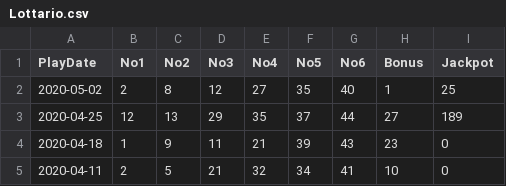
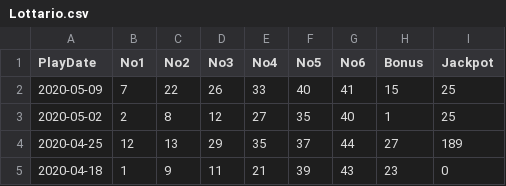
Before and after one commit to sch2000/Lotto-Result, a CSV file: Lottario.csv, drawn as a sheet; only a part is shown; the shorter side is filled out with more unchanged rows.

```diff
--- a/Lottario.csv
+++ b/Lottario.csv
@@ -1,2 +1,3 @@
 PlayDate,No1,No2,No3,No4,No5,No6,Bonus,Jackpot
+2020-05-09,7,22,26,33,40,41,15,25
 2020-05-02,2,8,12,27,35,40,1,25
```
Also changed, not shown: Lotto649.csv, On49.csv, 5 other files.
